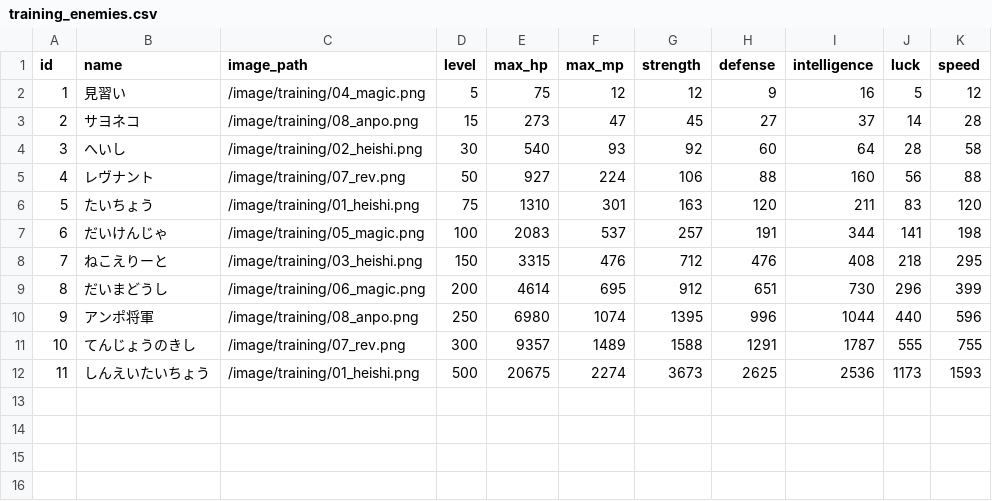
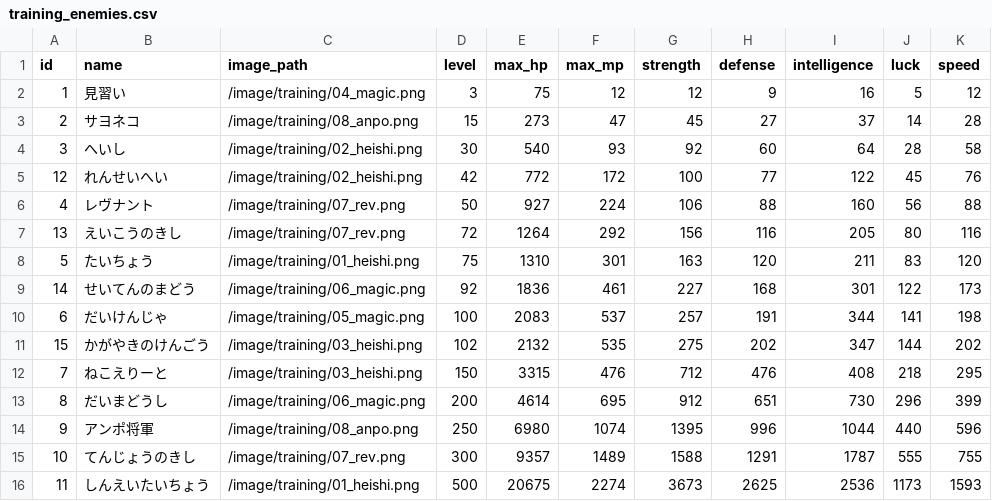
Before and after one commit to ayumu203/nisekue, a CSV file: server/resources/training/training_enemies.csv, drawn as a sheet.

```diff
--- a/server/resources/training/training_enemies.csv
+++ b/server/resources/training/training_enemies.csv
@@ -1,8 +1,12 @@
 id,name,image_path,level,max_hp,max_mp,strength,defense,intelligence,luck,speed
-1,見習い,/image/training/04_magic.png,5,75,12,12,9,16,5,12
+1,見習い,/image/training/04_magic.png,3,75,12,12,9,16,5,12
 2,サヨネコ,/image/training/08_anpo.png,15,273,47,45,27,37,14,28
 3,へいし,/image/training/02_heishi.png,30,540,93,92,60,64,28,58
+12,れんせいへい,/image/training/02_heishi.png,42,772,172,100,77,122,45,76
 4,レヴナント,/image/training/07_rev.png,50,927,224,106,88,160,56,88
+13,えいこうのきし,/image/training/07_rev.png,72,1264,292,156,116,205,80,116
 5,たいちょう,/image/training/01_heishi.png,75,1310,301,163,120,211,83,120
+14,せいてんのまどう,/image/training/06_magic.png,92,1836,461,227,168,301,122,173
 6,だいけんじゃ,/image/training/05_magic.png,100,2083,537,257,191,344,141,198
+15,かがやきのけんごう,/image/training/03_heishi.png,102,2132,535,275,202,347,144,202
 7,ねこえりーと,/image/training/03_heishi.png,150,3315,476,712,476,408,218,295
```
Also changed, not shown: server/resources/player/equipment_master.csv.
